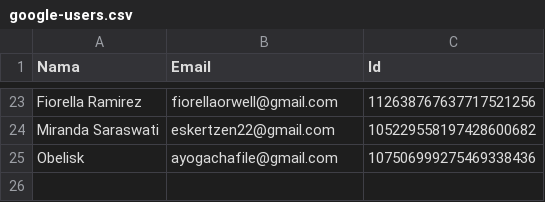
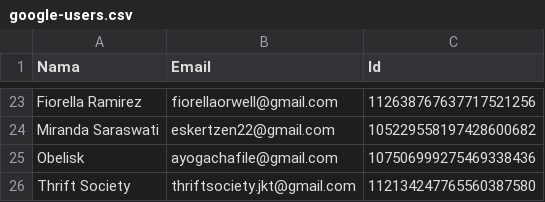
Before and after one commit to rebeatproject/AuditionMusic5, a CSV file: data/google-users.csv, drawn as a sheet; only a part is shown, gaps mark what is left out.

Commit message:
log: google Thrift Society

```diff
--- a/data/google-users.csv
+++ b/data/google-users.csv
@@ -25 +25,2 @@ Miranda Saraswati,eskertzen22@gmail.com,105229558197428600682
 Obelisk,ayogachafile@gmail.com,107506999275469338436
+Thrift Society,thriftsociety.jkt@gmail.com,112134247765560387580
```
